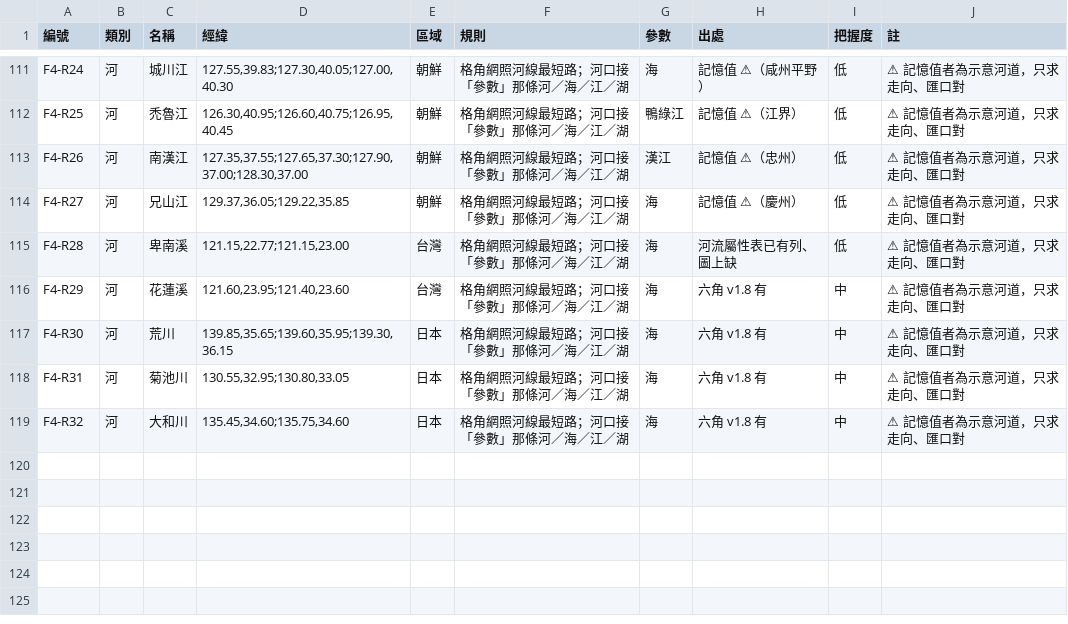
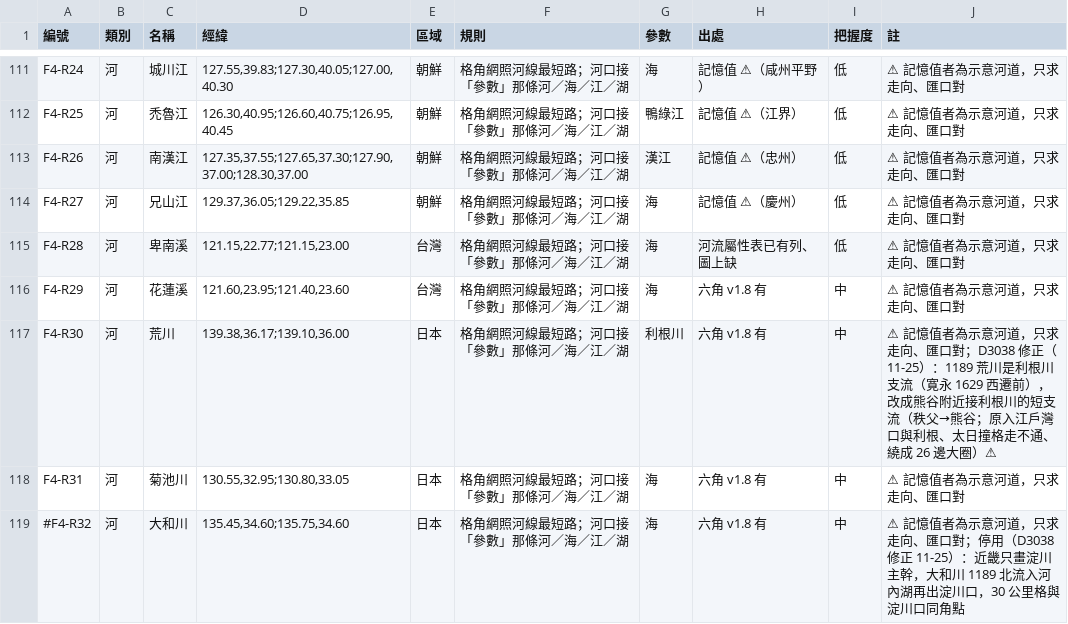
Before and after one commit to maybe-su/xcj4-public, a TSV file: map/36/F4_v1.tsv, drawn as a sheet; only a part is shown, gaps mark what is left out.

```diff
--- a/map/36/F4_v1.tsv
+++ b/map/36/F4_v1.tsv
@@ -116,4 +116,4 @@ F4-R28	河	卑南溪	121.15,22.77;121.15,23.00	台灣	格角網照河線最短
 F4-R29	河	花蓮溪	121.60,23.95;121.40,23.60	台灣	格角網照河線最短路；河口接「參數」那條河／海／江／湖	海	六角 v1.8 有	中	⚠ 記憶值者為示意河道，只求走向、匯口對
-F4-R30	河	荒川	139.85,35.65;139.60,35.95;139.30,36.15	日本	格角網照河線最短路；河口接「參數」那條河／海／江／湖	海	六角 v1.8 有	中	⚠ 記憶值者為示意河道，只求走向、匯口對
+F4-R30	河	荒川	139.38,36.17;139.10,36.00	日本	格角網照河線最短路；河口接「參數」那條河／海／江／湖	利根川	六角 v1.8 有	中	⚠ 記憶值者為示意河道，只求走向、匯口對；D3038 修正（11-25）：1189 荒川是利根川支流（寛永 1629 西遷前），改成熊谷附近接利根川的短支流（秩父→熊谷；原入江戶灣口與利根、太日撞格走不通、繞成 26 邊大圈）⚠
 F4-R31	河	菊池川	130.55,32.95;130.80,33.05	日本	格角網照河線最短路；河口接「參數」那條河／海／江／湖	海	六角 v1.8 有	中	⚠ 記憶值者為示意河道，只求走向、匯口對
-F4-R32	河	大和川	135.45,34.60;135.75,34.60	日本	格角網照河線最短路；河口接「參數」那條河／海／江／湖	海	六角 v1.8 有	中	⚠ 記憶值者為示意河道，只求走向、匯口對
+#F4-R32	河	大和川	135.45,34.60;135.75,34.60	日本	格角網照河線最短路；河口接「參數」那條河／海／江／湖	海	六角 v1.8 有	中	⚠ 記憶值者為示意河道，只求走向、匯口對；停用（D3038 修正 11-25）：近畿只畫淀川主幹，大和川 1189 北流入河內湖再出淀川口，30 公里格與淀川口同角點
```
Also changed, not shown: map/36/日本重切_v1.tsv, map/36/海岸修正_v1.tsv, 16 other files.
